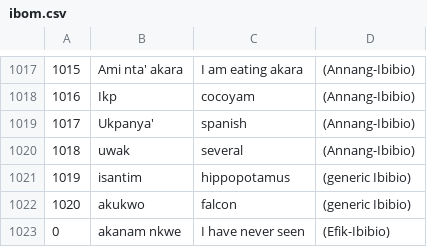
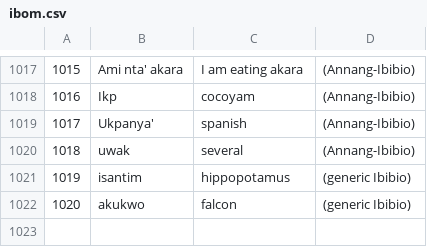
Before and after one commit to imanibom/Akwa-Ibom-Language-Classification-and-Machine-Translation, a CSV file: ibom.csv, drawn as a sheet; only a part is shown, gaps mark what is left out.

```diff
--- a/ibom.csv
+++ b/ibom.csv
@@ -1022,2 +1022 @@
 1020,akukwo,falcon,(generic Ibibio)
-0,akanam nkwe,I have never seen,(Efik-Ibibio)
```
Also changed, not shown: 1 other file.
